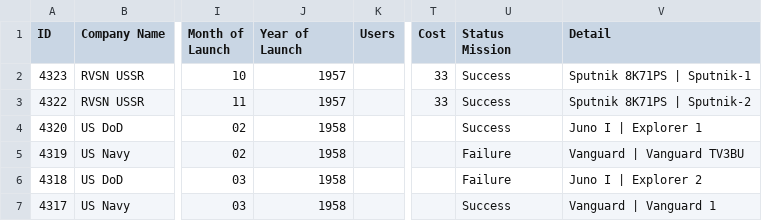
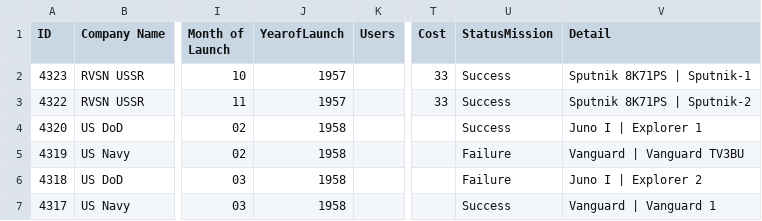
Before and after one commit to hgawera/SpaceData, a CSV file: Space Actual.csv, drawn as a sheet; only a part is shown, gaps mark what is left out; the diff names each change by its address in the sheet, - before the commit and + after, or states it on an @@ line.

Commit message:
Add files via upload

```diff
--- a/Space Actual.csv
+++ b/Space Actual.csv
-J1: Year of Launch
+J1: YearofLaunch
-U1: Status Mission
+U1: StatusMission
```
